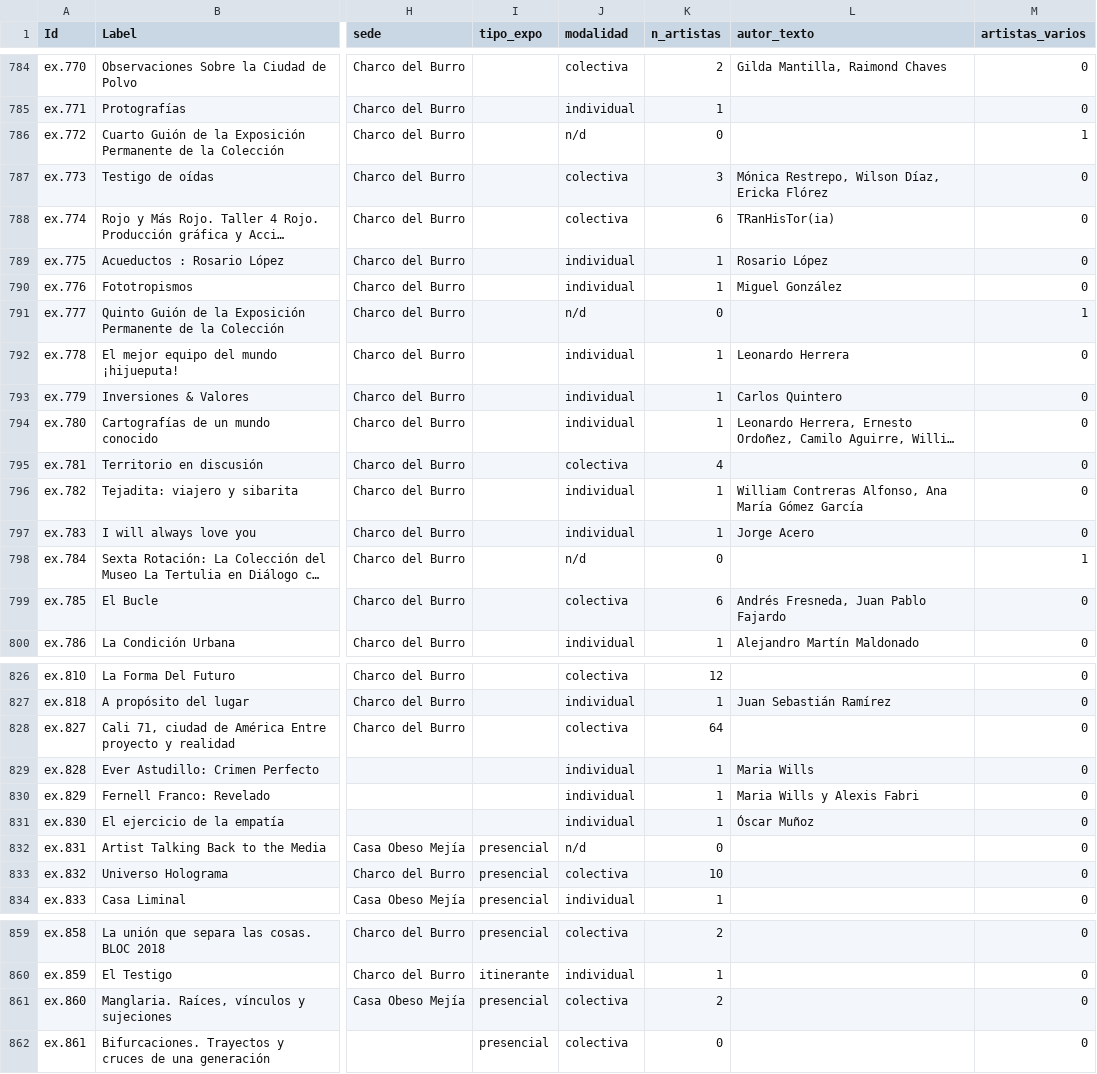
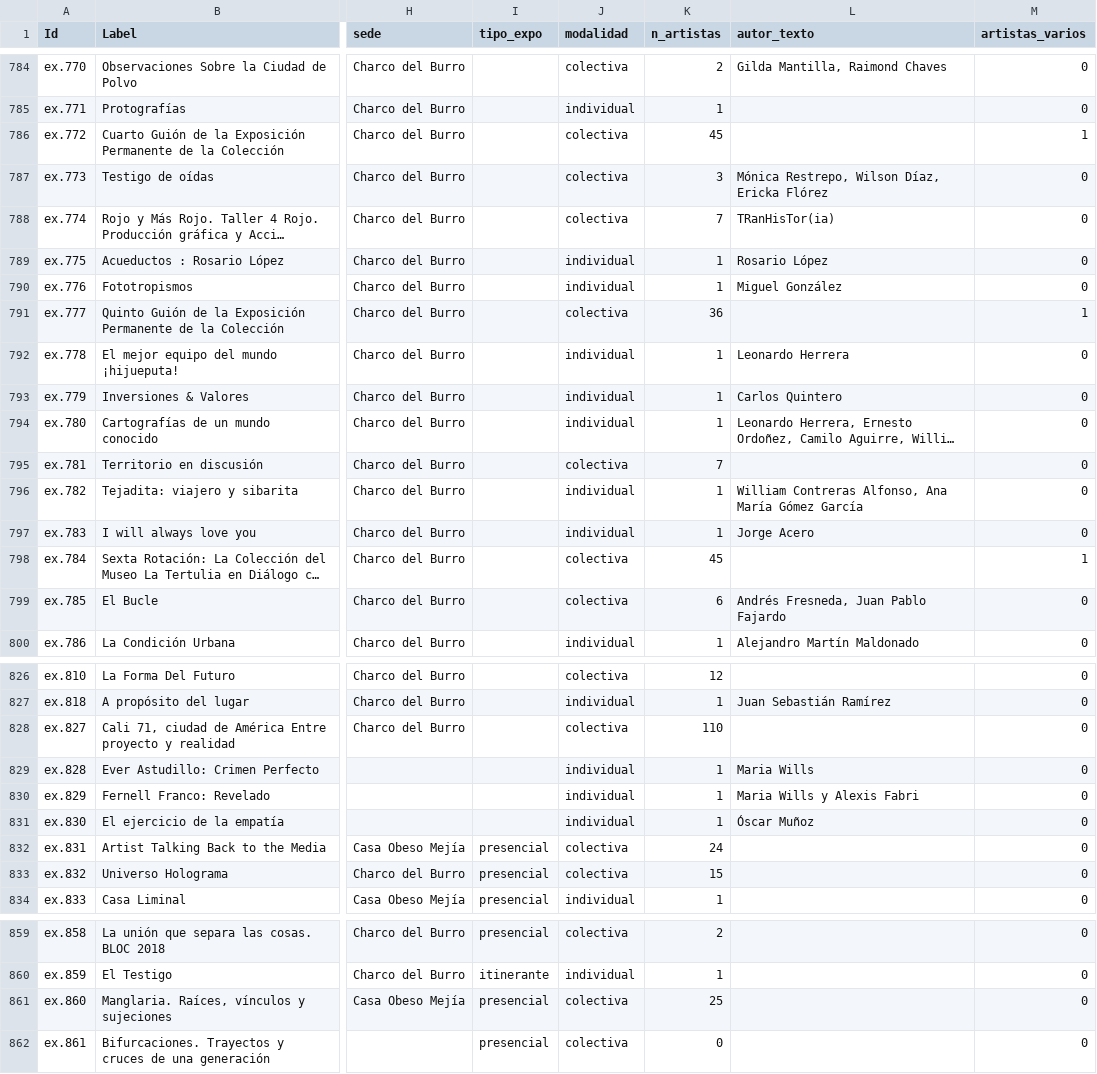
Before and after one commit to clockgatonegro/MLT-web, a CSV file: data/exposiciones.csv, drawn as a sheet; only a part is shown, gaps mark what is left out; long unchanged cells end in …; the diff covers the shown part only; the diff names each change by its address in the sheet, - before the commit and + after, or states it on an @@ line.

```diff
--- a/data/exposiciones.csv
+++ b/data/exposiciones.csv
-J786 (modalidad): n/d
+J786 (modalidad): colectiva
-K786 (n_artistas): 0
+K786 (n_artistas): 45
-K788 (n_artistas): 6
+K788 (n_artistas): 7
-J791 (modalidad): n/d
+J791 (modalidad): colectiva
-K791 (n_artistas): 0
+K791 (n_artistas): 36
-K795 (n_artistas): 4
+K795 (n_artistas): 7
-J798 (modalidad): n/d
+J798 (modalidad): colectiva
-K798 (n_artistas): 0
+K798 (n_artistas): 45
-K828 (n_artistas): 64
+K828 (n_artistas): 110
-J832 (modalidad): n/d
+J832 (modalidad): colectiva
-K832 (n_artistas): 0
+K832 (n_artistas): 24
-K833 (n_artistas): 10
+K833 (n_artistas): 15
-K861 (n_artistas): 2
+K861 (n_artistas): 25
```
Also changed, not shown: 8 edited cells elsewhere in this file, data/agentes.csv, data/candidatos_homonimia.csv, 9 other files.
